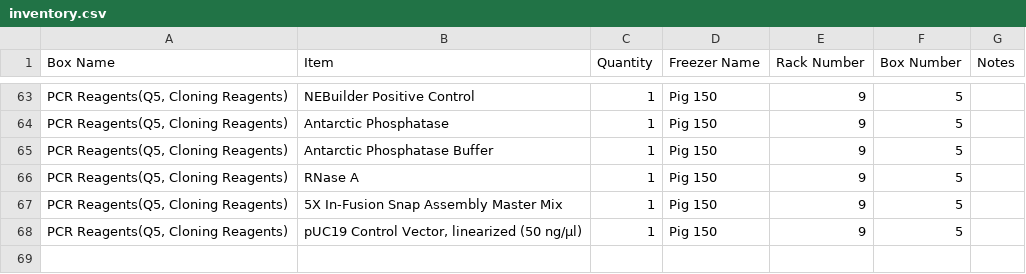
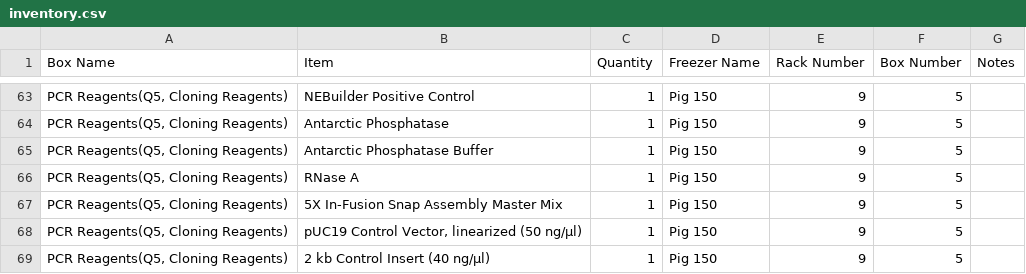
Before and after one commit to bnhenry08/inventory-app, a CSV file: inventory.csv, drawn as a sheet; only a part is shown, gaps mark what is left out; the diff names each change by its address in the sheet, - before the commit and + after, or states it on an @@ line.

Commit message:
Inventory update 2026-07-27 21:03:14.333176

```diff
--- a/inventory.csv
+++ b/inventory.csv
+row 69: PCR Reagents(Q5, Cloning Reagents) | 2 kb Control Insert (40 ng/µl) | 1 | Pig 150 | 9 | 5
```
